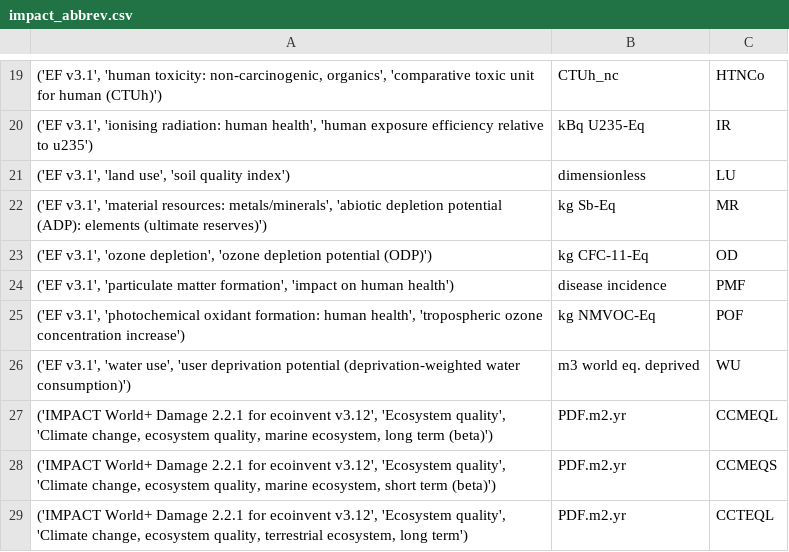
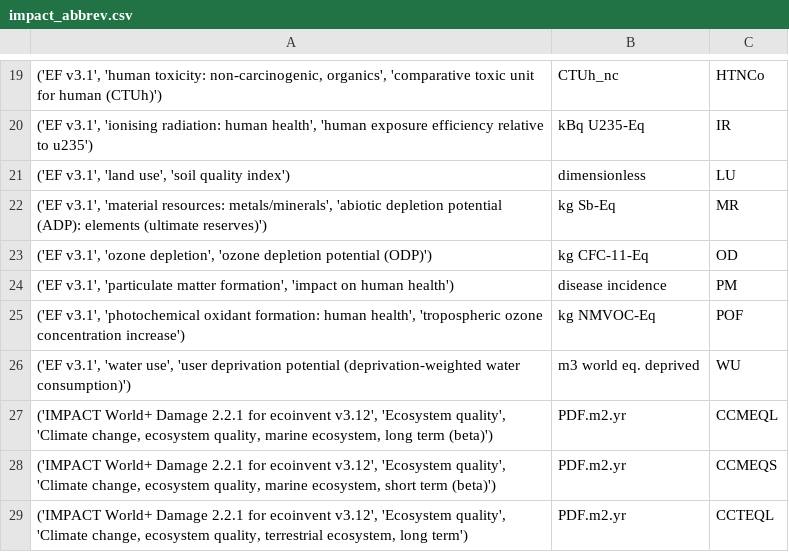
Before and after one commit to matthieu-str/pypsa-eur-lca, a CSV file: lca/generic_input_files/impact_abbrev.csv, drawn as a sheet; only a part is shown, gaps mark what is left out; the diff names each change by its address in the sheet, - before the commit and + after, or states it on an @@ line.

Commit message:
(lca) avoided same Abbrev between EF and IW+

```diff
--- a/lca/generic_input_files/impact_abbrev.csv
+++ b/lca/generic_input_files/impact_abbrev.csv
-C24: PMF
+C24: PM
```
